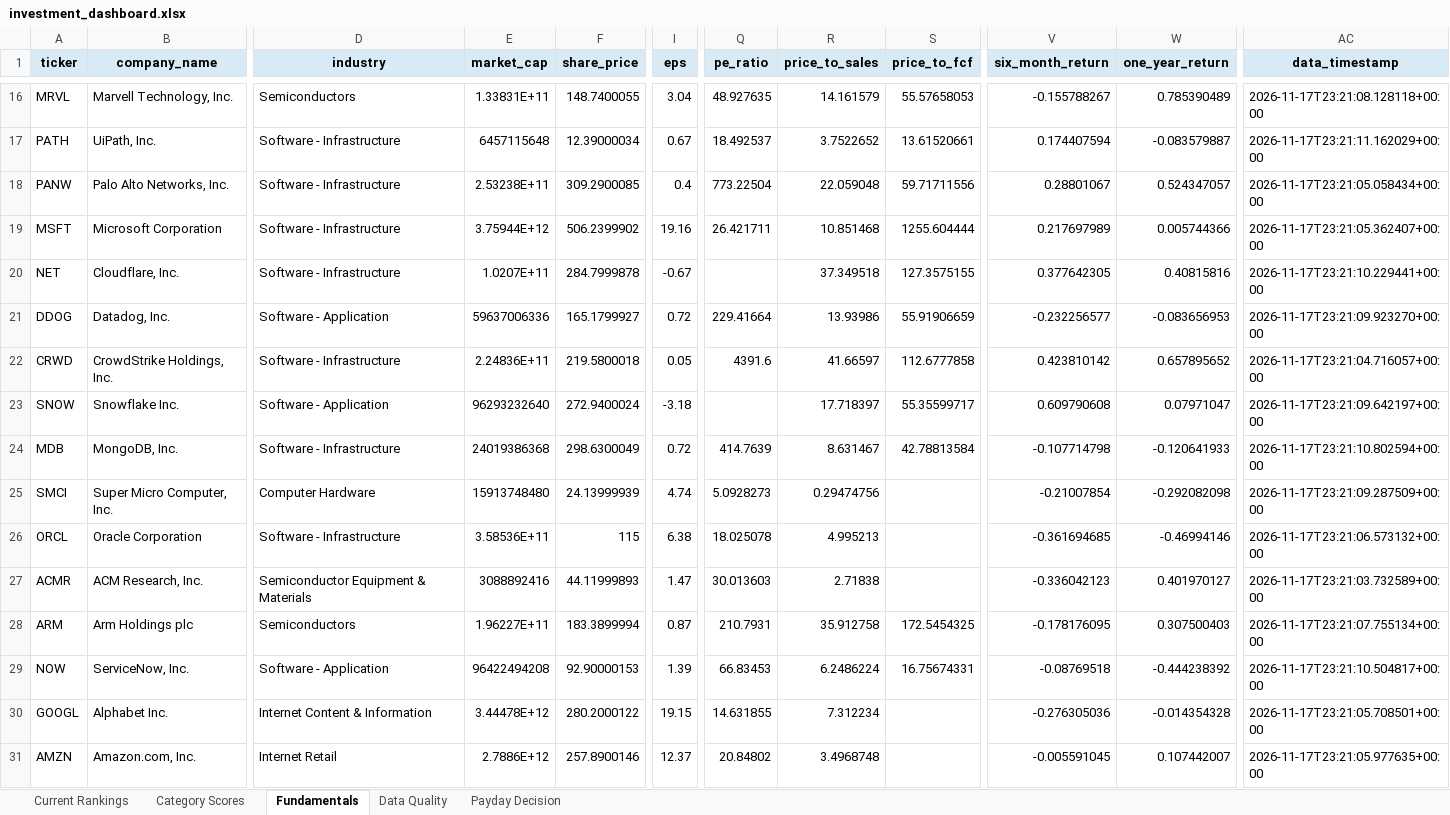
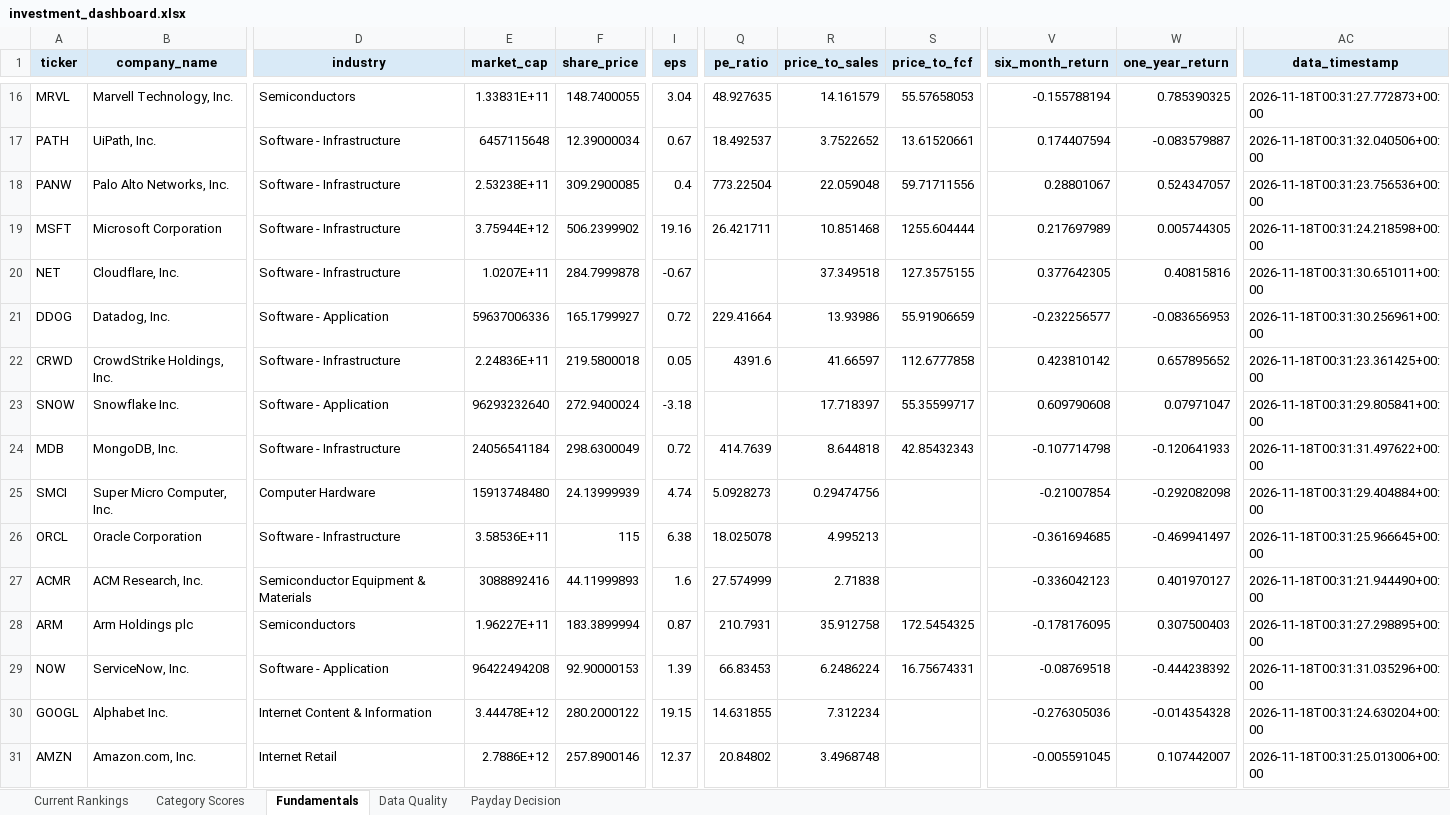
Before and after one commit to Grzesiak33/Version-2-Stock-Investment-Model, an Excel workbook: reports/investment_dashboard.xlsx, sheet Fundamentals, drawn as a sheet; only a part is shown, gaps mark what is left out; values as stored, in another font and other column widths than the file's, no borders; the diff covers the shown part only; the diff names each change by its address in the sheet, - before the commit and + after, or states it on an @@ line.

```diff
--- a/reports/investment_dashboard.xlsx (sheet Fundamentals)
+++ b/reports/investment_dashboard.xlsx (sheet Fundamentals)
-V16 (six_month_return): -0.155788267
+V16 (six_month_return): -0.155788194
-W16 (one_year_return): 0.785390489
+W16 (one_year_return): 0.785390325
-AC16 (data_timestamp): 2026-11-17T23:21:08.128118+00:00
+AC16 (data_timestamp): 2026-11-18T00:31:27.772873+00:00
-AC17 (data_timestamp): 2026-11-17T23:21:11.162029+00:00
+AC17 (data_timestamp): 2026-11-18T00:31:32.040506+00:00
-AC18 (data_timestamp): 2026-11-17T23:21:05.058434+00:00
+AC18 (data_timestamp): 2026-11-18T00:31:23.756536+00:00
-W19 (one_year_return): 0.005744366
+W19 (one_year_return): 0.005744305
-AC19 (data_timestamp): 2026-11-17T23:21:05.362407+00:00
+AC19 (data_timestamp): 2026-11-18T00:31:24.218598+00:00
-AC20 (data_timestamp): 2026-11-17T23:21:10.229441+00:00
+AC20 (data_timestamp): 2026-11-18T00:31:30.651011+00:00
-AC21 (data_timestamp): 2026-11-17T23:21:09.923270+00:00
+AC21 (data_timestamp): 2026-11-18T00:31:30.256961+00:00
-AC22 (data_timestamp): 2026-11-17T23:21:04.716057+00:00
+AC22 (data_timestamp): 2026-11-18T00:31:23.361425+00:00
-AC23 (data_timestamp): 2026-11-17T23:21:09.642197+00:00
+AC23 (data_timestamp): 2026-11-18T00:31:29.805841+00:00
-E24 (market_cap): 24019386368
+E24 (market_cap): 24056541184
-R24 (price_to_sales): 8.631467
+R24 (price_to_sales): 8.644818
-S24 (price_to_fcf): 42.78813584
+S24 (price_to_fcf): 42.85432343
-AC24 (data_timestamp): 2026-11-17T23:21:10.802594+00:00
+AC24 (data_timestamp): 2026-11-18T00:31:31.497622+00:00
-AC25 (data_timestamp): 2026-11-17T23:21:09.287509+00:00
+AC25 (data_timestamp): 2026-11-18T00:31:29.404884+00:00
-W26 (one_year_return): -0.46994146
+W26 (one_year_return): -0.469941497
-AC26 (data_timestamp): 2026-11-17T23:21:06.573132+00:00
+AC26 (data_timestamp): 2026-11-18T00:31:25.966645+00:00
-I27 (eps): 1.47
+I27 (eps): 1.6
-Q27 (pe_ratio): 30.013603
+Q27 (pe_ratio): 27.574999
-AC27 (data_timestamp): 2026-11-17T23:21:03.732589+00:00
+AC27 (data_timestamp): 2026-11-18T00:31:21.944490+00:00
-AC28 (data_timestamp): 2026-11-17T23:21:07.755134+00:00
+AC28 (data_timestamp): 2026-11-18T00:31:27.298895+00:00
-AC29 (data_timestamp): 2026-11-17T23:21:10.504817+00:00
+AC29 (data_timestamp): 2026-11-18T00:31:31.035296+00:00
-AC30 (data_timestamp): 2026-11-17T23:21:05.708501+00:00
+AC30 (data_timestamp): 2026-11-18T00:31:24.630204+00:00
-AC31 (data_timestamp): 2026-11-17T23:21:05.977635+00:00
+AC31 (data_timestamp): 2026-11-18T00:31:25.013006+00:00
```
Also changed, not shown: 30 edited cells elsewhere in this sheet, sheet Category Scores, sheet Current Rankings, 32 other files.
